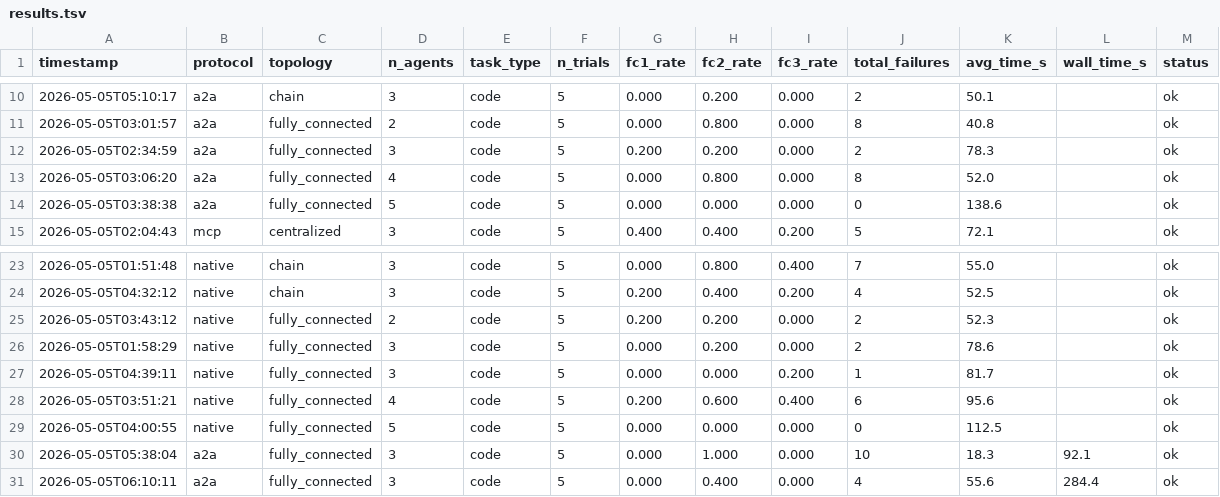
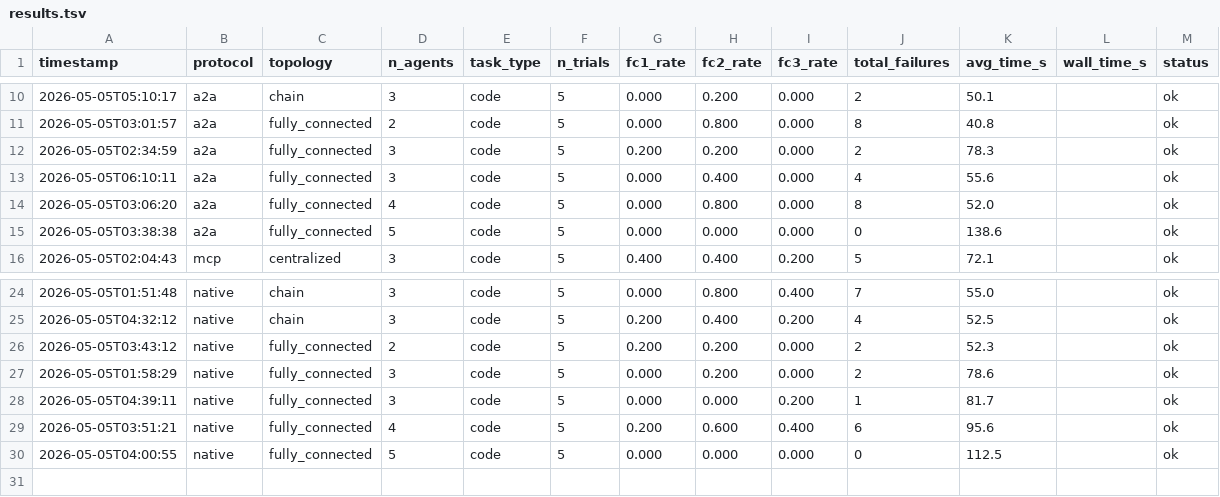
Before and after one commit to ds9-code/protocol-topology-mast, a TSV file: results.tsv, drawn as a sheet; only a part is shown, gaps mark what is left out.

```diff
--- a/results.tsv
+++ b/results.tsv
@@ -12,2 +12,3 @@ timestamp	protocol	topology	n_agents	task_type	n_trials	fc1_rate	fc2_rate	fc3_ra
 2026-05-05T02:34:59	a2a	fully_connected	3	code	5	0.200	0.200	0.000	2	78.3		ok
+2026-05-05T06:10:11	a2a	fully_connected	3	code	5	0.000	0.400	0.000	4	55.6		ok
 2026-05-05T03:06:20	a2a	fully_connected	4	code	5	0.000	0.800	0.000	8	52.0		ok
@@ -29,3 +30 @@ timestamp	protocol	topology	n_agents	task_type	n_trials	fc1_rate	fc2_rate	fc3_ra
 2026-05-05T04:00:55	native	fully_connected	5	code	5	0.000	0.000	0.000	0	112.5		ok
-2026-05-05T05:38:04	a2a	fully_connected	3	code	5	0.000	1.000	0.000	10	18.3	92.1	ok
-2026-05-05T06:10:11	a2a	fully_connected	3	code	5	0.000	0.400	0.000	4	55.6	284.4	ok
```
Also changed, not shown: 6 other files.
